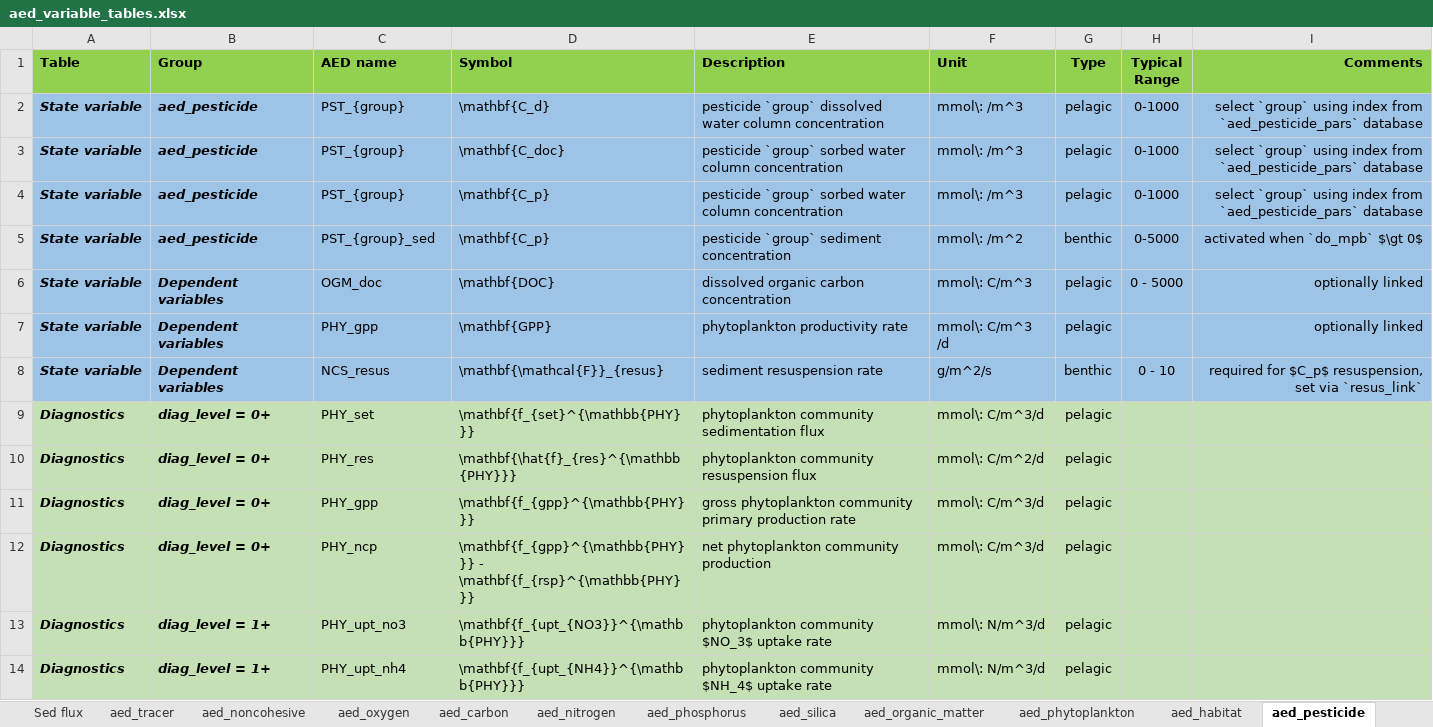
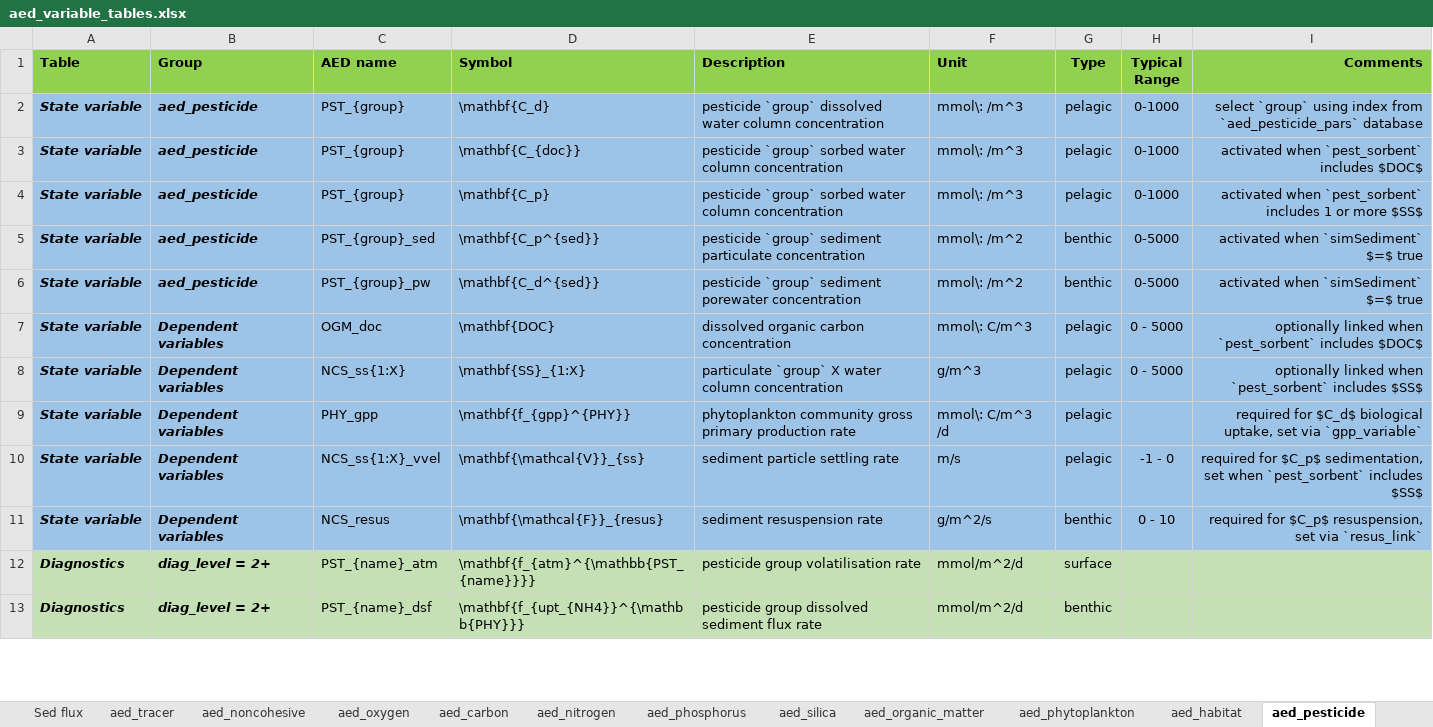
Before and after one commit to AquaticEcoDynamics/aed-science, an Excel workbook: tables/aed_variable_tables.xlsx, sheet aed_pesticide, drawn as a sheet; only a part is shown; values as stored, in another font and other column widths than the file's, no borders; removed rows and columns are numbered as before the commit, all else as after; the diff covers the shown part only; the diff names each change by its address in the sheet, - before the commit and + after, or states it on an @@ line.

Commit message:
pesticides update

```diff
--- a/tables/aed_variable_tables.xlsx (sheet aed_pesticide)
+++ b/tables/aed_variable_tables.xlsx (sheet aed_pesticide)
-D3 (Symbol): \mathbf{C_doc}
+D3 (Symbol): \mathbf{C_{doc}}
-I3 (Comments): select `group` using index from `aed_pesticide_pars` database
+I3 (Comments): activated when `pest_sorbent` includes $DOC$
-I4 (Comments): select `group` using index from `aed_pesticide_pars` database
+I4 (Comments): activated when `pest_sorbent` includes 1 or more $SS$
-D5 (Symbol): \mathbf{C_p}
+D5 (Symbol): \mathbf{C_p^{sed}}
-E5 (Description): …`group` sediment concentration
+E5 (Description): …`group` sediment particulate concentration
-I5 (Comments): activated when `do_mpb` $\gt 0$
+I5 (Comments): activated when `simSediment` $=$ true
+row 6: State variable | aed_pesticide | PST_{group}_pw | \mathbf{C_d^{sed}} | pesticide `group` sediment porewater concentration | mmol\: /m^2 | benthic | 0-5000 | activated when `simSediment` $=$ true
-I7 (Comments): optionally linked
+I7 (Comments): optionally linked when `pest_sorbent` includes $DOC$
+row 8: State variable | Dependent variables | NCS_ss{1:X} | \mathbf{SS}_{1:X} | particulate `group` X water column concentration | g/m^3 | pelagic | 0 - 5000 | optionally linked when `pest_sorbent` includes $SS$
-D9 (Symbol): \mathbf{GPP}
+D9 (Symbol): \mathbf{f_{gpp}^{PHY}}
-E9 (Description): phytoplankton productivity rate
+E9 (Description): phytoplankton community gross primary production rate
-I9 (Comments): optionally linked
+I9 (Comments): required for $C_d$ biological uptake, set via `gpp_variable`
+row 10: State variable | Dependent variables | NCS_ss{1:X}_vvel | \mathbf{\mathcal{V}}_{ss} | sediment particle settling rate | m/s | pelagic | -1 - 0 | required for $C_p$ sedimentation, set when `pest_sorbent` includes $SS$
-row 9: Diagnostics | diag_level = 0+ | PHY_set | \mathbf{f_{set}^{\mathbb{PHY}}} | phytoplankton community sedimentation flux | mmol\: C/m^3/d | pelagic
-row 10: Diagnostics | diag_level = 0+ | PHY_res | \mathbf{\hat{f}_{res}^{\mathbb{PHY}}} | phytoplankton community resuspension flux | mmol\: C/m^2/d | pelagic
-row 11: Diagnostics | diag_level = 0+ | PHY_gpp | \mathbf{f_{gpp}^{\mathbb{PHY}}} | gross phytoplankton community primary production rate | mmol\: C/m^3/d | pelagic
-row 12: Diagnostics | diag_level = 0+ | PHY_ncp | \mathbf{f_{gpp}^{\mathbb{PHY}}} - \mathbf{f_{rsp}^{\mathbb{PHY}}} | net phytoplankton community production | mmol\: C/m^3/d | pelagic
-row 13: Diagnostics | diag_level = 1+ | PHY_upt_no3 | \mathbf{f_{upt_{NO3}}^{\mathbb{PHY}}} | phytoplankton community $NO_3$ uptake rate | mmol\: N/m^3/d | pelagic
-row 14: Diagnostics | diag_level = 1+ | PHY_upt_nh4 | \mathbf{f_{upt_{NH4}}^{\mathbb{PHY}}} | phytoplankton community $NH_4$ uptake rate | mmol\: N/m^3/d | pelagic
+row 12: Diagnostics | diag_level = 2+ | PST_{name}_atm | \mathbf{f_{atm}^{\mathbb{PST_{name}}}} | pesticide group volatilisation rate | mmol/m^2/d | surface
+row 13: Diagnostics | diag_level = 2+ | PST_{name}_dsf | \mathbf{f_{upt_{NH4}}^{\mathbb{PHY}}} | pesticide group dissolved sediment flux rate | mmol/m^2/d | benthic
```
Also changed, not shown: 1 added row and 37 edited cells elsewhere in this sheet, 1 other file.
